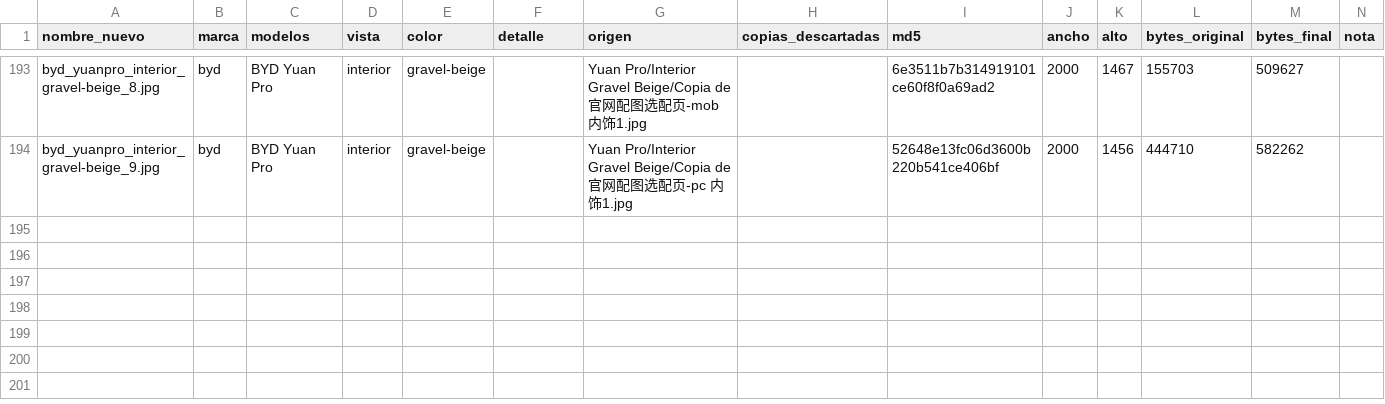
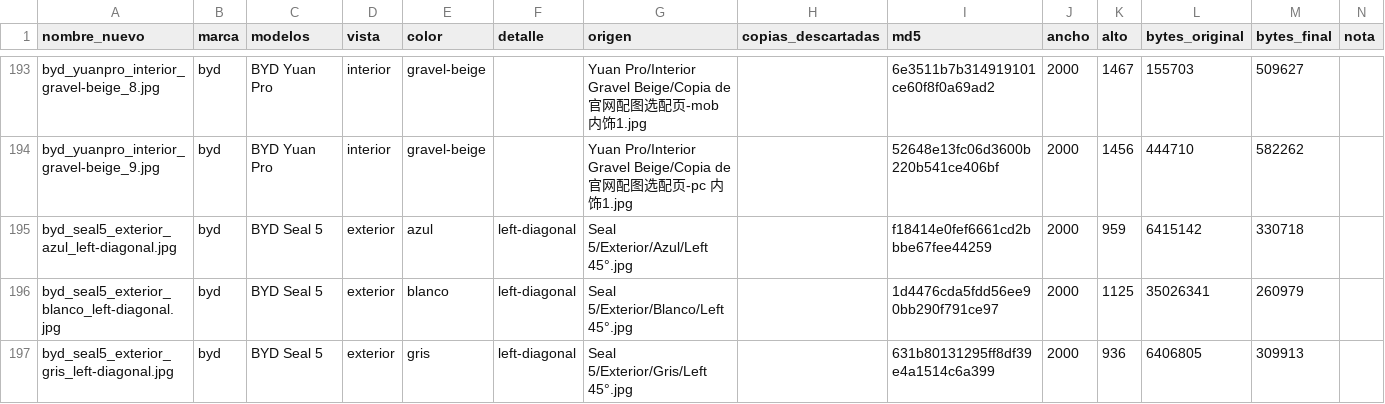
Before and after one commit to Laburen/fotos-byd-simone, a CSV file: inventario.csv, drawn as a sheet; only a part is shown, gaps mark what is left out; the diff names each change by its address in the sheet, - before the commit and + after, or states it on an @@ line.

```diff
--- a/inventario.csv
+++ b/inventario.csv
+row 195: byd_seal5_exterior_azul_left-diagonal.jpg | byd | BYD Seal 5 | exterior | azul | left-diagonal | Seal 5/Exterior/Azul/Left 45°.jpg |  | f18414e0fef6661cd2bbbe67fee44259 | 2000 | 959 | 6415142 | 330718
+row 196: byd_seal5_exterior_blanco_left-diagonal.jpg | byd | BYD Seal 5 | exterior | blanco | left-diagonal | Seal 5/Exterior/Blanco/Left 45°.jpg |  | 1d4476cda5fdd56ee90bb290f791ce97 | 2000 | 1125 | 35026341 | 260979
+row 197: byd_seal5_exterior_gris_left-diagonal.jpg | byd | BYD Seal 5 | exterior | gris | left-diagonal | Seal 5/Exterior/Gris/Left 45°.jpg |  | 631b80131295ff8df39e4a1514c6a399 | 2000 | 936 | 6406805 | 309913
```
Also changed, not shown: 6 other files.
